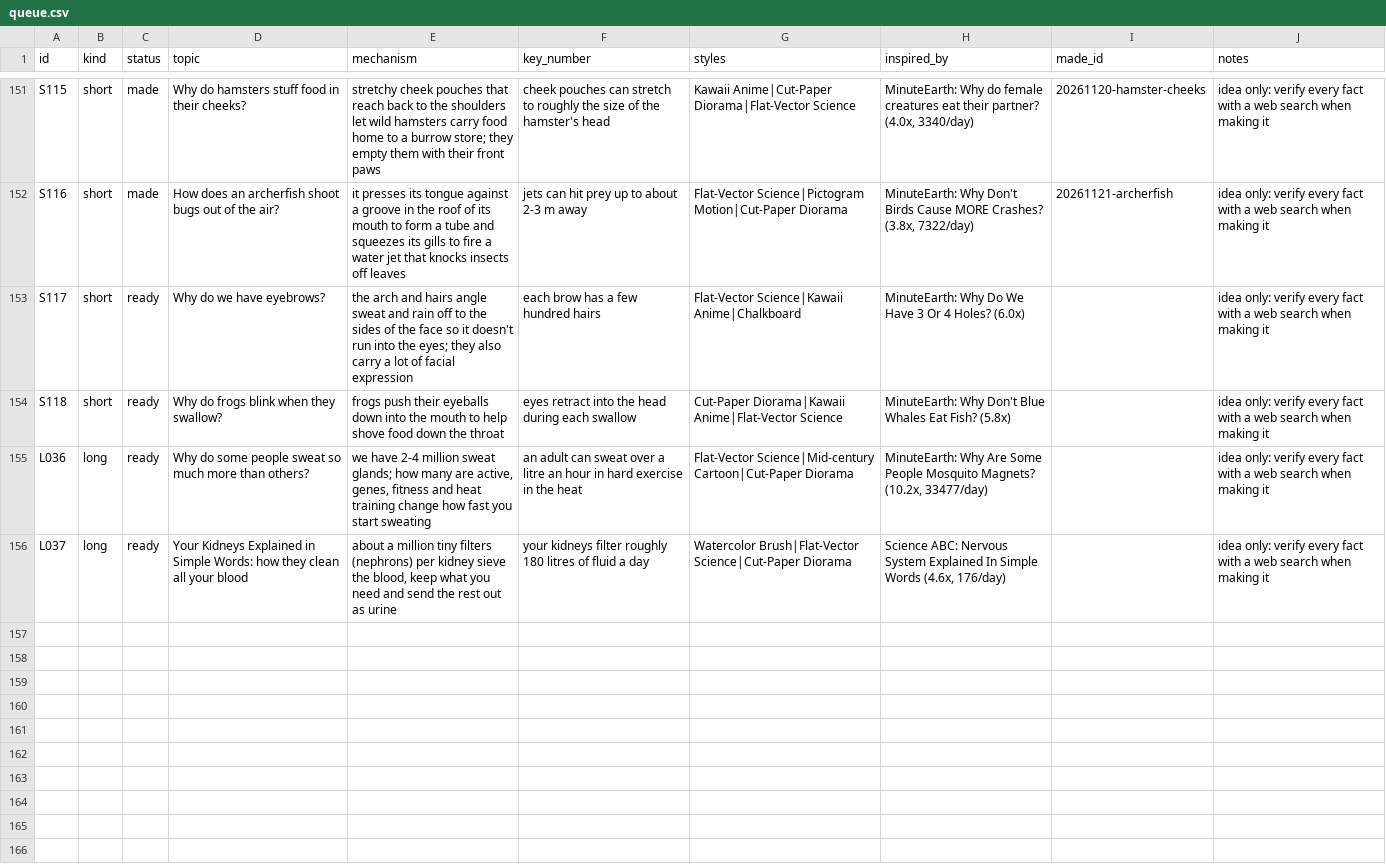
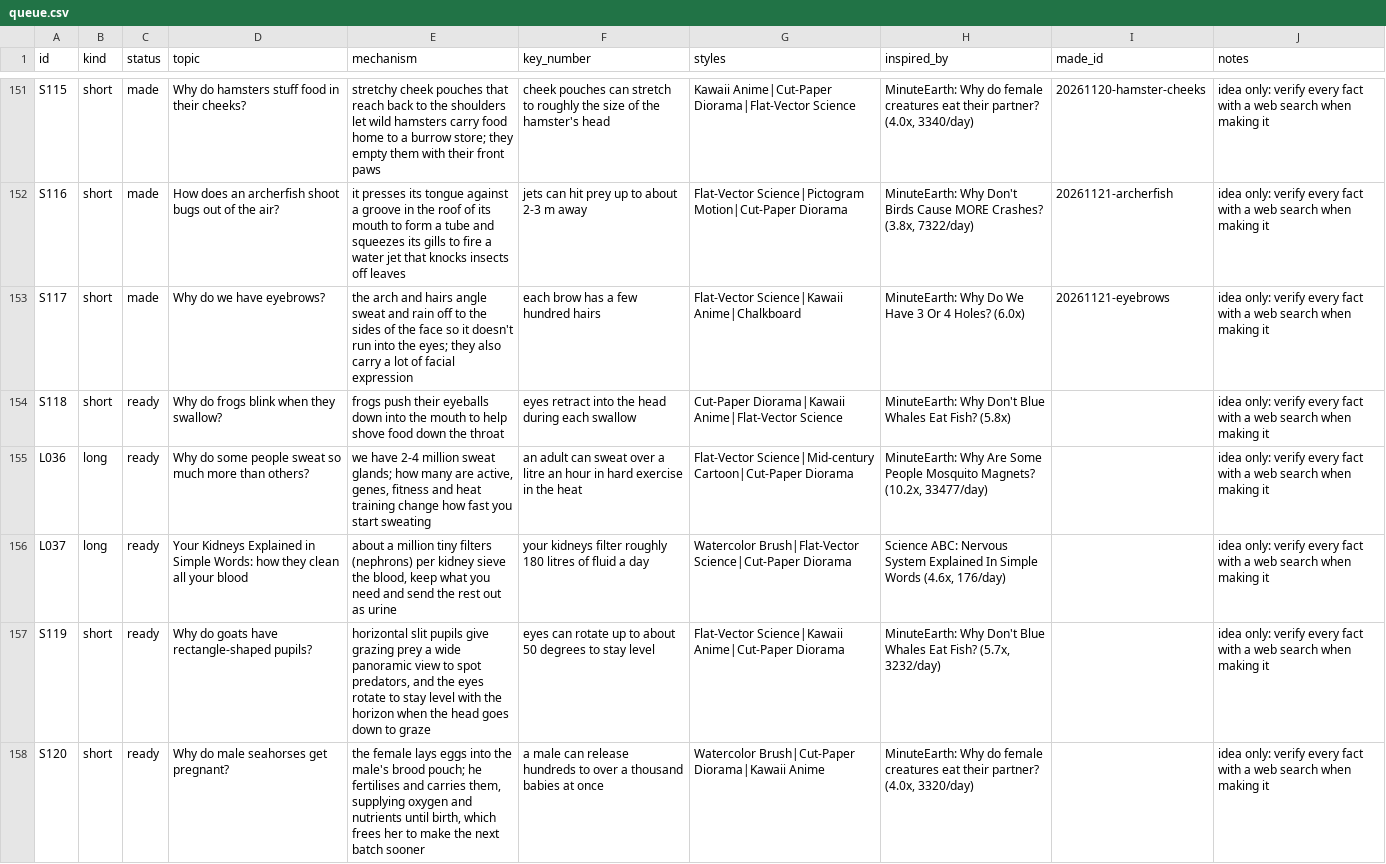
Before and after one commit to akachwaha27/shorts-autopilot, a CSV file: explainer/topics/queue.csv, drawn as a sheet; only a part is shown, gaps mark what is left out.

```diff
--- a/explainer/topics/queue.csv
+++ b/explainer/topics/queue.csv
@@ -152,3 +152,3 @@ S115,short,made,Why do hamsters stuff food in their cheeks?,stretchy cheek pouch
 S116,short,made,How does an archerfish shoot bugs out of the air?,it presses its tongue against a groove in the roof of its mouth to form a tube and squeezes its gills to fire a water jet that knocks insects off leaves,jets can hit prey up to about 2-3 m away,Flat-Vector Science|Pictogram Motion|Cut-Paper Diorama,"MinuteEarth: Why Don't Birds Cause MORE Crashes? (3.8x, 7322/day)",20261121-archerfish,idea only: verify every fact with a web search when making it
-S117,short,ready,Why do we have eyebrows?,the arch and hairs angle sweat and rain off to the sides of the face so it doesn't run into the eyes; they also carry a lot of facial expression,each brow has a few hundred hairs,Flat-Vector Science|Kawaii Anime|Chalkboard,MinuteEarth: Why Do We Have 3 Or 4 Holes? (6.0x),,idea only: verify every fact with a web search when making it
+S117,short,made,Why do we have eyebrows?,the arch and hairs angle sweat and rain off to the sides of the face so it doesn't run into the eyes; they also carry a lot of facial expression,each brow has a few hundred hairs,Flat-Vector Science|Kawaii Anime|Chalkboard,MinuteEarth: Why Do We Have 3 Or 4 Holes? (6.0x),20261121-eyebrows,idea only: verify every fact with a web search when making it
 S118,short,ready,Why do frogs blink when they swallow?,frogs push their eyeballs down into the mouth to help shove food down the throat,eyes retract into the head during each swallow,Cut-Paper Diorama|Kawaii Anime|Flat-Vector Science,MinuteEarth: Why Don't Blue Whales Eat Fish? (5.8x),,idea only: verify every fact with a web search when making it
@@ -156 +156,3 @@ L036,long,ready,Why do some people sweat so much more than others?,"we have 2-4
 L037,long,ready,Your Kidneys Explained in Simple Words: how they clean all your blood,"about a million tiny filters (nephrons) per kidney sieve the blood, keep what you need and send the rest out as urine",your kidneys filter roughly 180 litres of fluid a day,Watercolor Brush|Flat-Vector Science|Cut-Paper Diorama,"Science ABC: Nervous System Explained In Simple Words (4.6x, 176/day)",,idea only: verify every fact with a web search when making it
+S119,short,ready,Why do goats have rectangle-shaped pupils?,"horizontal slit pupils give grazing prey a wide panoramic view to spot predators, and the eyes rotate to stay level with the horizon when the head goes down to graze",eyes can rotate up to about 50 degrees to stay level,Flat-Vector Science|Kawaii Anime|Cut-Paper Diorama,"MinuteEarth: Why Don't Blue Whales Eat Fish? (5.7x, 3232/day)",,idea only: verify every fact with a web search when making it
+S120,short,ready,Why do male seahorses get pregnant?,"the female lays eggs into the male's brood pouch; he fertilises and carries them, supplying oxygen and nutrients until birth, which frees her to make the next batch sooner",a male can release hundreds to over a thousand babies at once,Watercolor Brush|Cut-Paper Diorama|Kawaii Anime,"MinuteEarth: Why do female creatures eat their partner? (4.0x, 3320/day)",,idea only: verify every fact with a web search when making it
```
Also changed, not shown: 5 other files.
